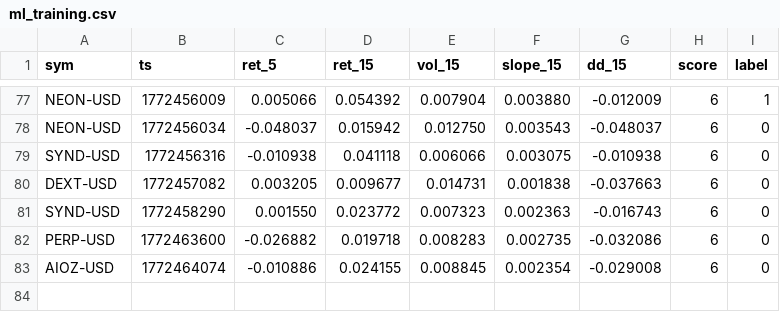
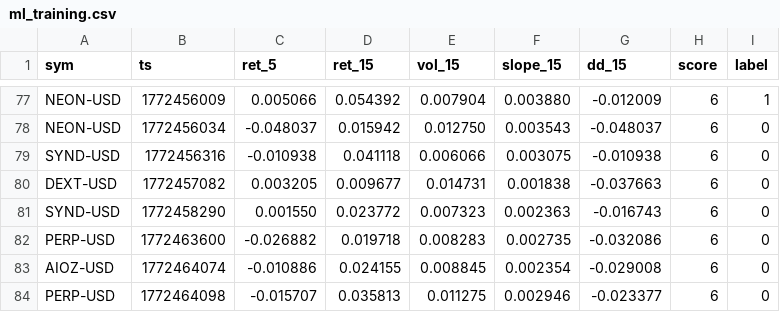
Before and after one commit to joshuadobbs056-ctrl/coin-sniper-data, a CSV file: ml_training.csv, drawn as a sheet; only a part is shown, gaps mark what is left out; the diff names each change by its address in the sheet, - before the commit and + after, or states it on an @@ line.

Commit message:
update ml_training.csv

```diff
--- a/ml_training.csv
+++ b/ml_training.csv
+row 84: PERP-USD | 1772464098 | -0.015707 | 0.035813 | 0.011275 | 0.002946 | -0.023377 | 6 | 0
```
